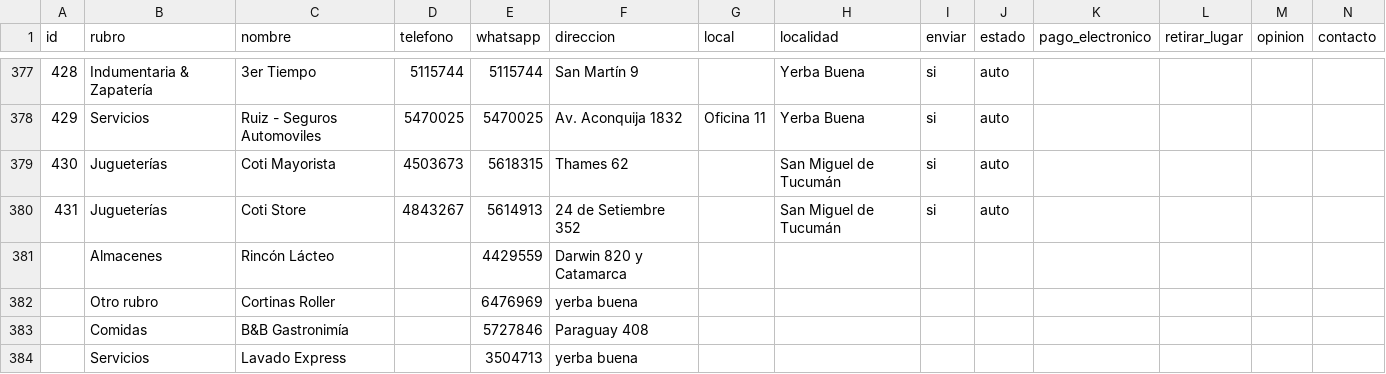
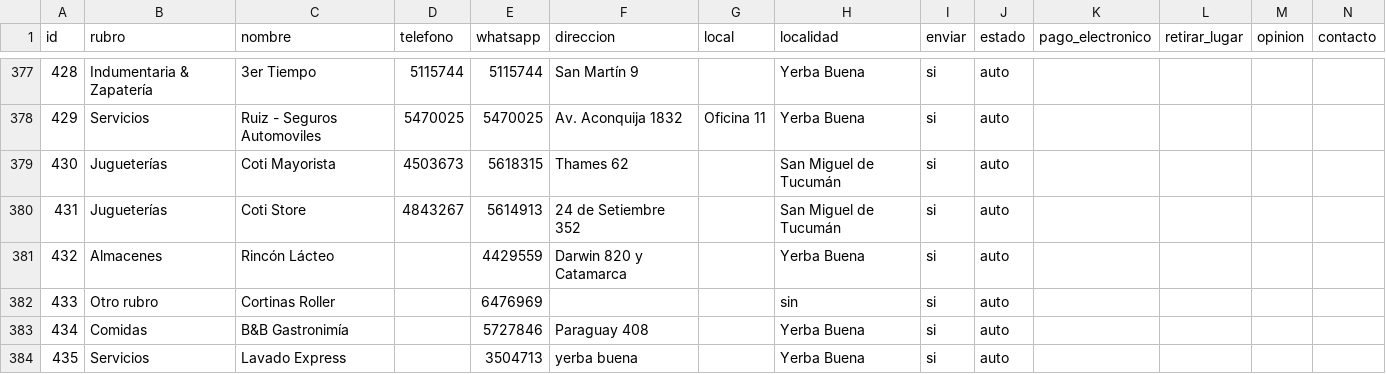
Before and after one commit to AlejandroDiBattista/vecinosyb, a TSV file: docs/_site/datos.tsv, drawn as a sheet; only a part is shown, gaps mark what is left out; removed rows and columns are numbered as before the commit, all else as after; rows hold the shown columns only; the diff names each change by its address in the sheet, - before the commit and + after, or states it on an @@ line.

```diff
--- a/docs/_site/datos.tsv
+++ b/docs/_site/datos.tsv
-A381 (id): (empty)
+A381 (id): 432
-H381 (localidad): (empty)
+H381 (localidad): Yerba Buena
-I381 (enviar): (empty)
+I381 (enviar): si
-J381 (estado): (empty)
+J381 (estado): auto
-row 382:  | Otro rubro | Cortinas Roller |  | 6476969 | yerba buena
-row 383:  | Comidas | B&B Gastronimía |  | 5727846 | Paraguay 408
-row 384:  | Servicios | Lavado Express |  | 3504713 | yerba buena
+row 382: 433 | Otro rubro | Cortinas Roller |  | 6476969 |  |  | sin | si | auto
+row 383: 434 | Comidas | B&B Gastronimía |  | 5727846 | Paraguay 408 |  | Yerba Buena | si | auto
+row 384: 435 | Servicios | Lavado Express |  | 3504713 | yerba buena |  | Yerba Buena | si | auto
```
Also changed, not shown: docs/datos.tsv.
